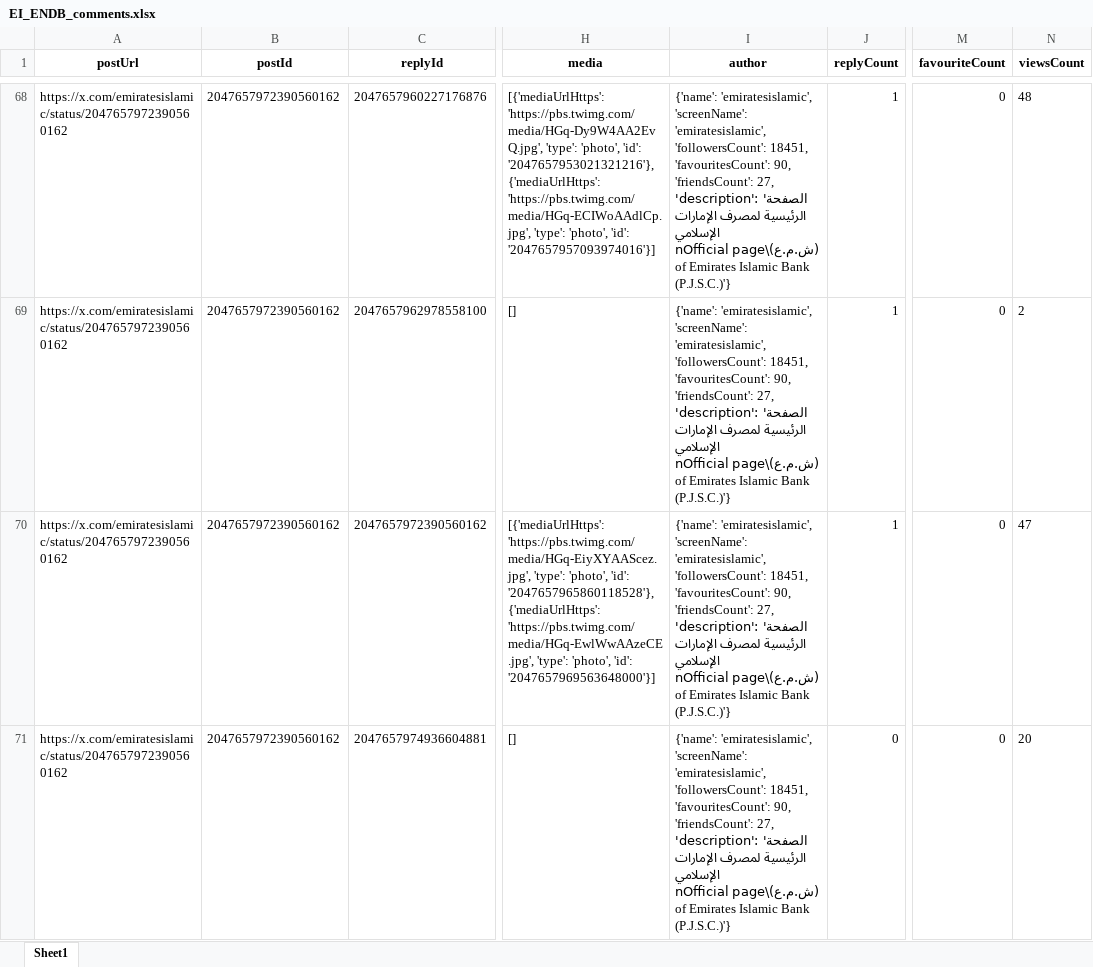
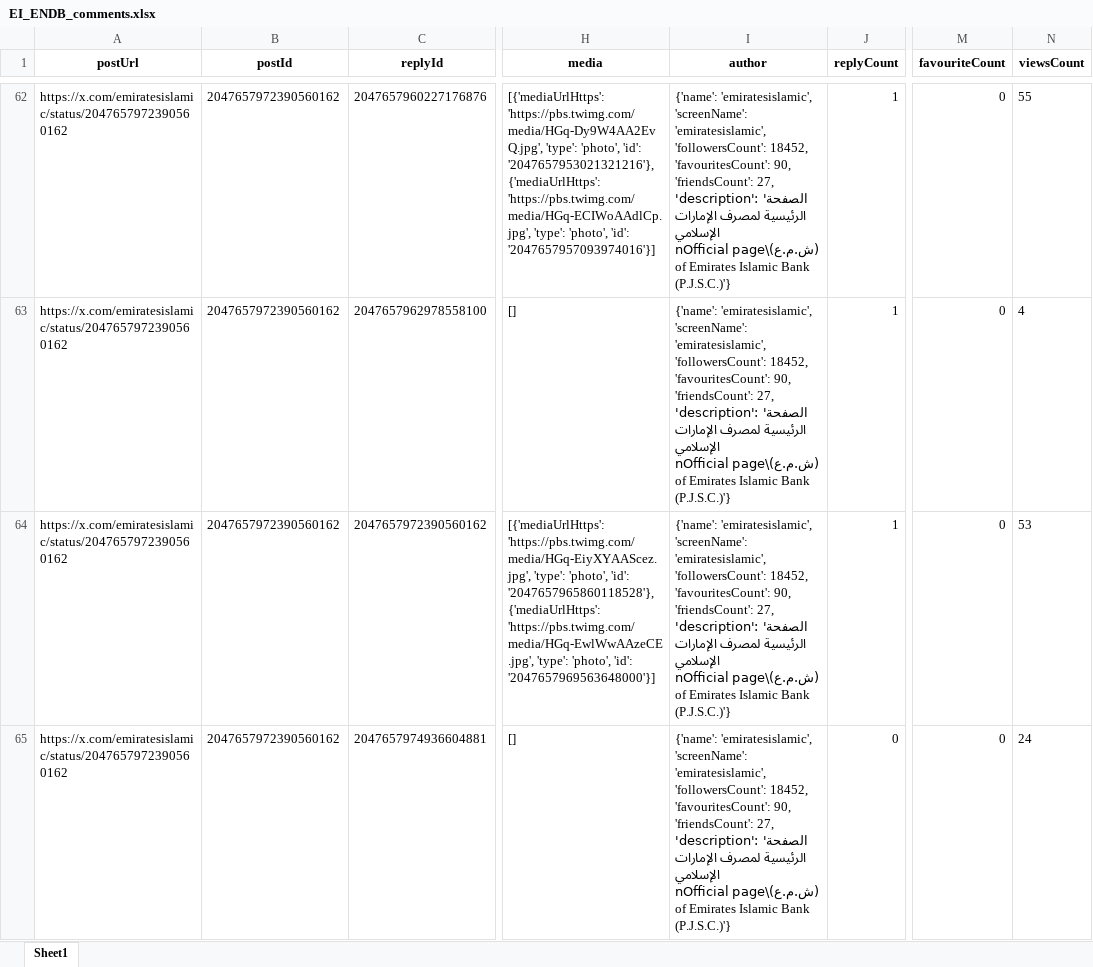
Before and after one commit to felixabraham670706/socialmedia, an Excel workbook: EI_ENDB_comments.xlsx, sheet Sheet1, drawn as a sheet; only a part is shown, gaps mark what is left out; values as stored, in another font and other column widths than the file's, no borders; addresses are those after the commit; the diff covers the shown part only; the diff names each change by its address in the sheet, - before the commit and + after, or states it on an @@ line.

```diff
--- a/EI_ENDB_comments.xlsx (sheet Sheet1)
+++ b/EI_ENDB_comments.xlsx (sheet Sheet1)
-I62:I65 (author): …'emiratesislamic', 'followersCount': 18451, 'favouritesCount': 90,…
+I62:I65 (author): …'emiratesislamic', 'followersCount': 18452, 'favouritesCount': 90,…
-N62 (viewsCount): 48
+N62 (viewsCount): 55
-N63 (viewsCount): 2
+N63 (viewsCount): 4
-N64 (viewsCount): 47
+N64 (viewsCount): 53
-N65 (viewsCount): 20
+N65 (viewsCount): 24
```
Also changed, not shown: 9 added rows, 15 removed rows and 103 edited cells elsewhere in this sheet, EI_ENBD_3post.xlsx, EI_tweet.xlsx, 9 other files.
